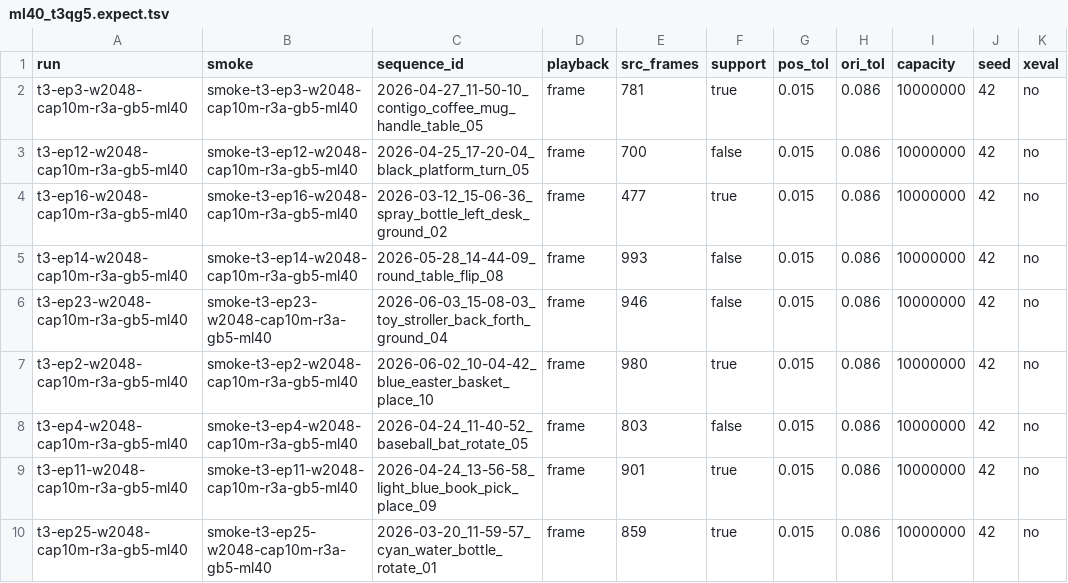
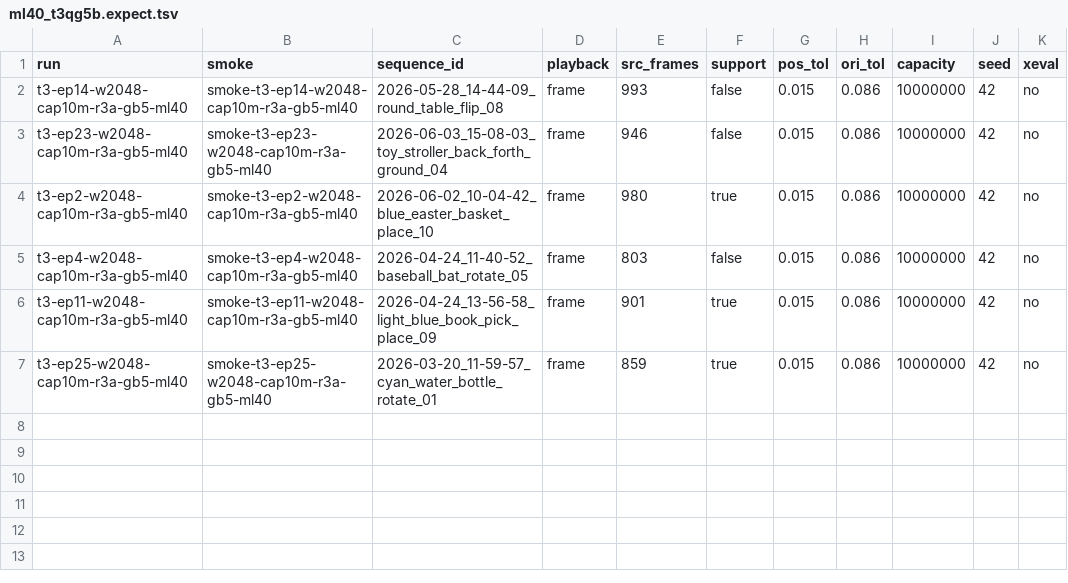
Before and after one commit to Manifold-ai/maniphys_lab_v2d_challenge, a TSV file: stages/policy/queues/ml40_t3qg5b.expect.tsv (was stages/policy/queues/ml40_t3qg5.expect.tsv), drawn as a sheet; the diff names each change by its address in the sheet, - before the commit and + after, or states it on an @@ line.

```diff
--- a/stages/policy/queues/ml40_t3qg5.expect.tsv
+++ b/stages/policy/queues/ml40_t3qg5b.expect.tsv
-row 2: t3-ep3-w2048-cap10m-r3a-gb5-ml40 | smoke-t3-ep3-w2048-cap10m-r3a-gb5-ml40 | 2026-04-27_11-50-10_contigo_coffee_mug_handle_table_05 | frame | 781 | true | 0.015 | 0.086 | 10000000 | 42 | no
-row 3: t3-ep12-w2048-cap10m-r3a-gb5-ml40 | smoke-t3-ep12-w2048-cap10m-r3a-gb5-ml40 | 2026-04-25_17-20-04_black_platform_turn_05 | frame | 700 | false | 0.015 | 0.086 | 10000000 | 42 | no
-row 4: t3-ep16-w2048-cap10m-r3a-gb5-ml40 | smoke-t3-ep16-w2048-cap10m-r3a-gb5-ml40 | 2026-03-12_15-06-36_spray_bottle_left_desk_ground_02 | frame | 477 | true | 0.015 | 0.086 | 10000000 | 42 | no
```
Also changed, not shown: 23 other files.
